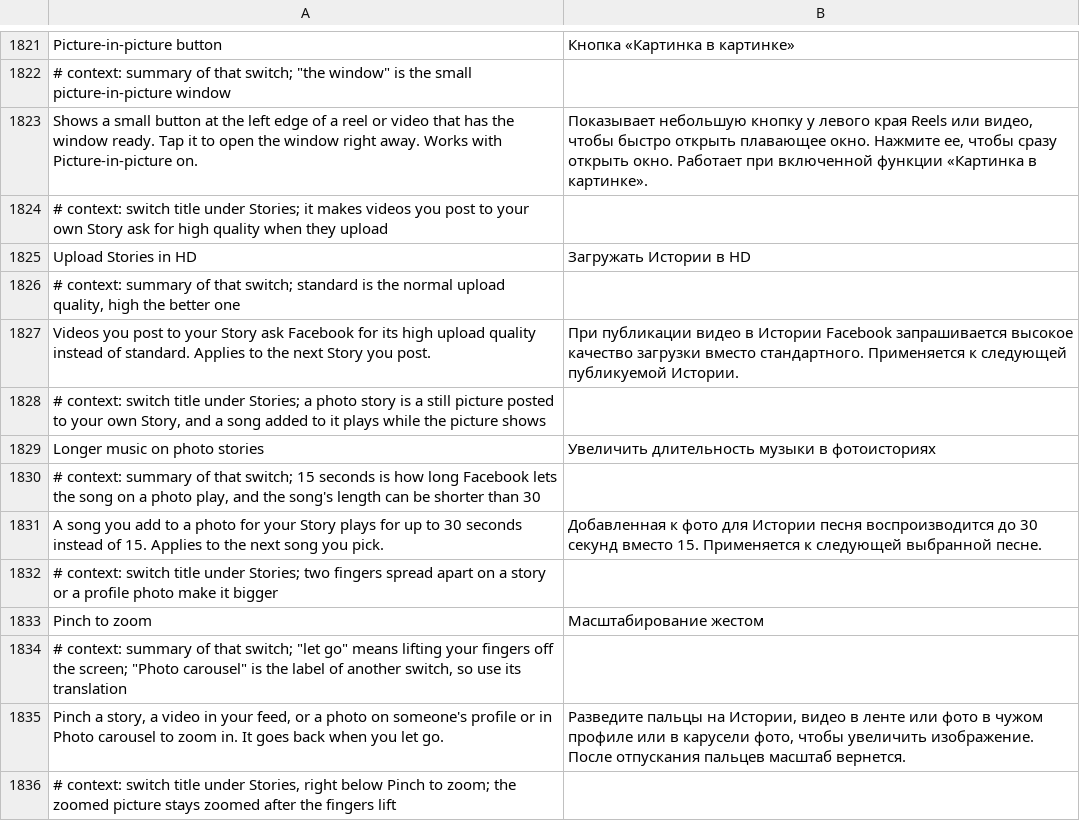
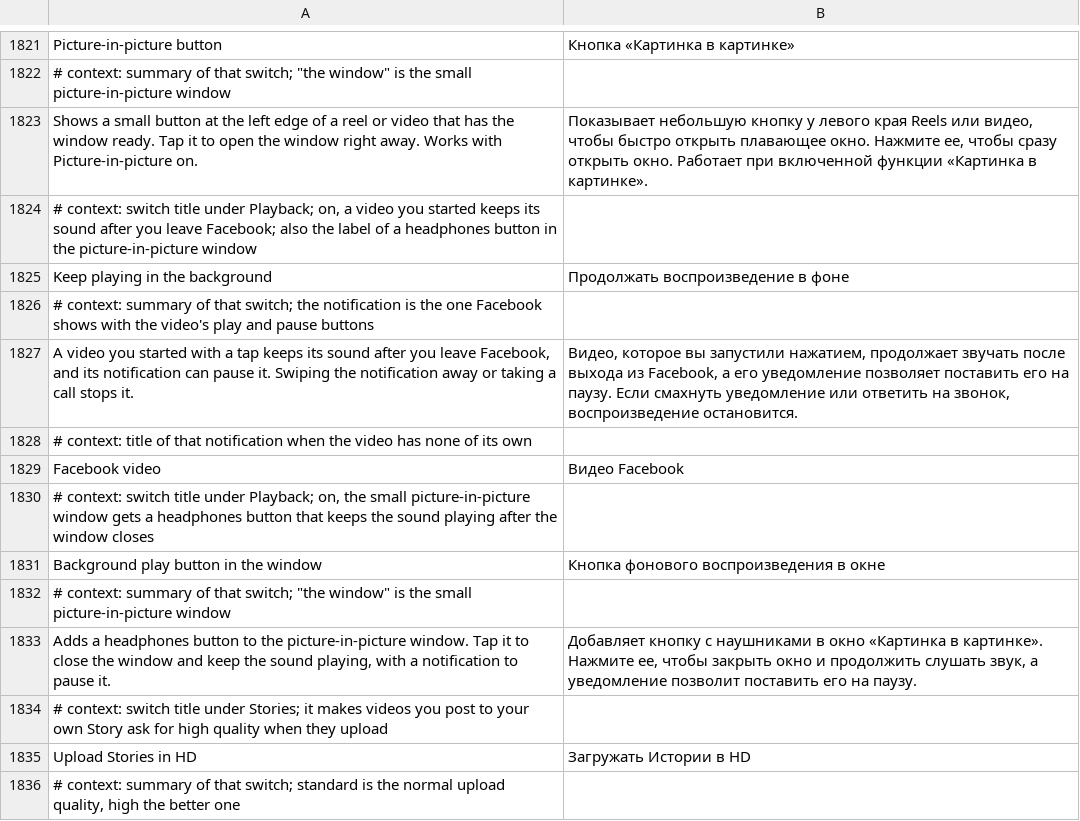
Before and after one commit to SysAdminDoc/HushFacebook, a TSV file: extensions/shared/library/src/main/l10n/ru.tsv, drawn as a sheet; only a part is shown, gaps mark what is left out; the shorter side is filled out with more unchanged rows.

Commit message:
feat(media): keep playing in the background
A new patch lets a video you started with a tap keep its sound after
you leave Facebook, through the background player and notification
Facebook already has. The notification can pause it, and swiping it
away or a call stops it. A video Facebook started by itself, or one you
paused first, stays stopped.

Its second switch adds a headphones button to the picture-in-picture
window. A tap sends the window away and carries its video on the same
way, even with the first switch off. Both switches start off.

Refs #455

```diff
--- a/extensions/shared/library/src/main/l10n/ru.tsv
+++ b/extensions/shared/library/src/main/l10n/ru.tsv
@@ -1823,2 +1823,12 @@ Picture-in-picture button	Кнопка «Картинка в картинке»
 Shows a small button at the left edge of a reel or video that has the window ready. Tap it to open the window right away. Works with Picture-in-picture on.	Показывает небольшую кнопку у левого края Reels или видео, чтобы быстро открыть плавающее окно. Нажмите ее, чтобы сразу открыть окно. Работает при включенной функции «Картинка в картинке».
+# context: switch title under Playback; on, a video you started keeps its sound after you leave Facebook; also the label of a headphones button in the picture-in-picture window
+Keep playing in the background	Продолжать воспроизведение в фоне
+# context: summary of that switch; the notification is the one Facebook shows with the video's play and pause buttons
+A video you started with a tap keeps its sound after you leave Facebook, and its notification can pause it. Swiping the notification away or taking a call stops it.	Видео, которое вы запустили нажатием, продолжает звучать после выхода из Facebook, а его уведомление позволяет поставить его на паузу. Если смахнуть уведомление или ответить на звонок, воспроизведение остановится.
+# context: title of that notification when the video has none of its own
+Facebook video	Видео Facebook
+# context: switch title under Playback; on, the small picture-in-picture window gets a headphones button that keeps the sound playing after the window closes
+Background play button in the window	Кнопка фонового воспроизведения в окне
+# context: summary of that switch; "the window" is the small picture-in-picture window
+Adds a headphones button to the picture-in-picture window. Tap it to close the window and keep the sound playing, with a notification to pause it.	Добавляет кнопку с наушниками в окно «Картинка в картинке». Нажмите ее, чтобы закрыть окно и продолжить слушать звук, а уведомление позволит поставить его на паузу.
 # context: switch title under Stories; it makes videos you post to your own Story ask for high quality when they upload
```
Also changed, not shown: extensions/shared/library/src/main/l10n/de.tsv, extensions/shared/library/src/main/l10n/es.tsv, 43 other files.
